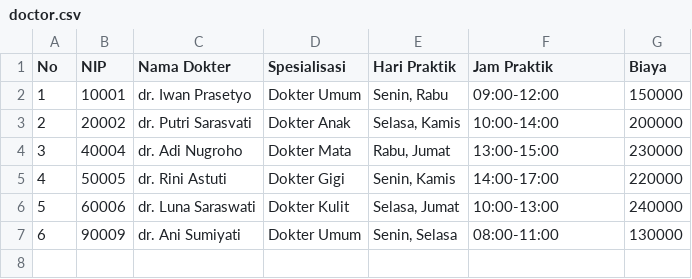
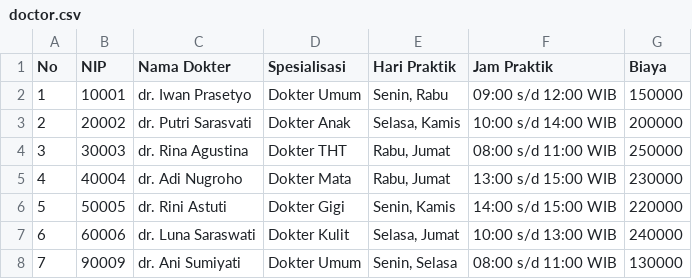
Before and after one commit to muharismrgn/Capstone-Project-Module-1, a CSV file: data/doctor.csv, drawn as a sheet; addresses are those after the commit; the diff names each change by its address in the sheet, - before the commit and + after, or states it on an @@ line.

```diff
--- a/data/doctor.csv
+++ b/data/doctor.csv
-F2 (Jam Praktik): 09:00-12:00
+F2 (Jam Praktik): 09:00 s/d 12:00 WIB
-F3 (Jam Praktik): 10:00-14:00
+F3 (Jam Praktik): 10:00 s/d 14:00 WIB
+row 4: 3 | 30003 | dr. Rina Agustina | Dokter THT | Rabu, Jumat | 08:00 s/d 11:00 WIB | 250000
@@ column A (No) renumbered from row 5 down @@
-F5 (Jam Praktik): 13:00-15:00
+F5 (Jam Praktik): 13:00 s/d 15:00 WIB
-F6 (Jam Praktik): 14:00-17:00
+F6 (Jam Praktik): 14:00 s/d 15:00 WIB
-F7 (Jam Praktik): 10:00-13:00
+F7 (Jam Praktik): 10:00 s/d 13:00 WIB
-F8 (Jam Praktik): 08:00-11:00
+F8 (Jam Praktik): 08:00 s/d 11:00 WIB
```
Also changed, not shown: data/consultation.csv, data/patient.csv, 3 other files.
